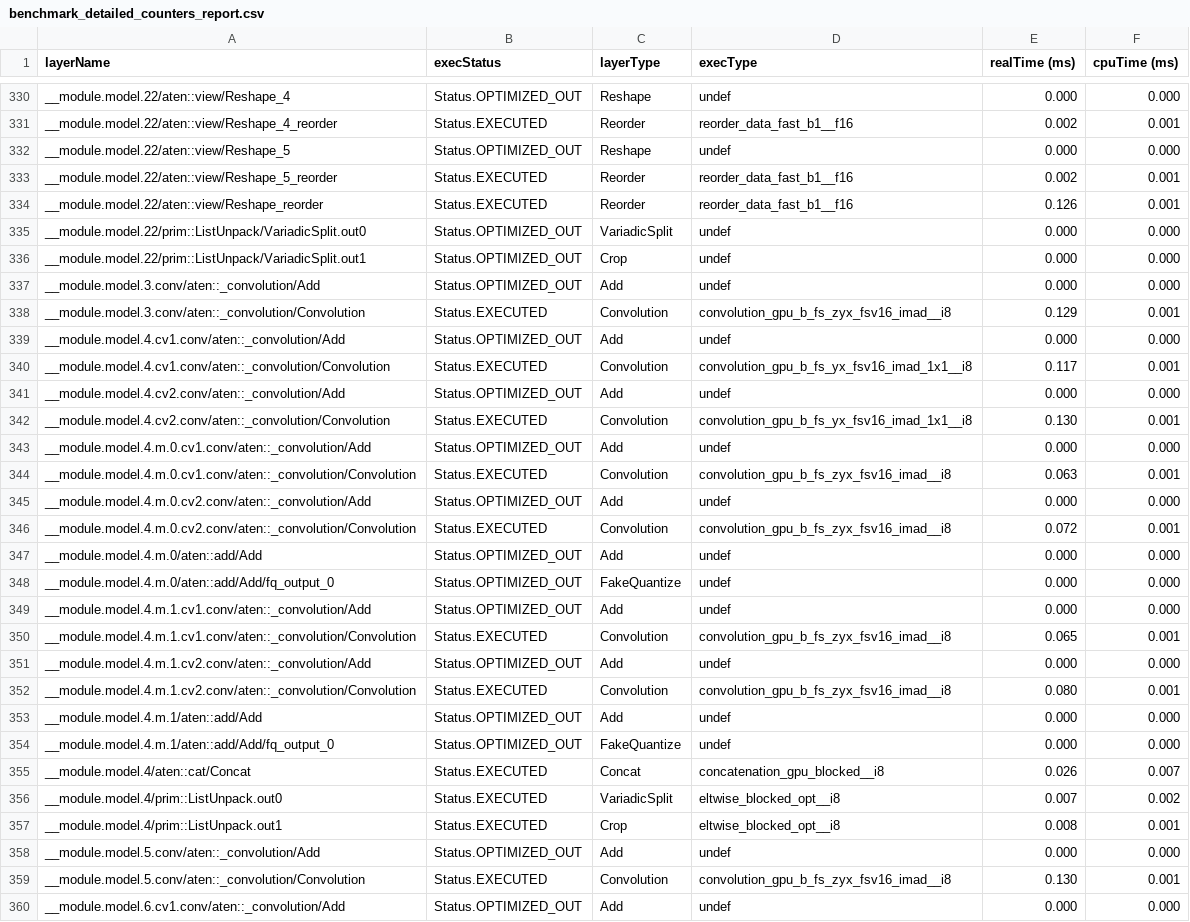
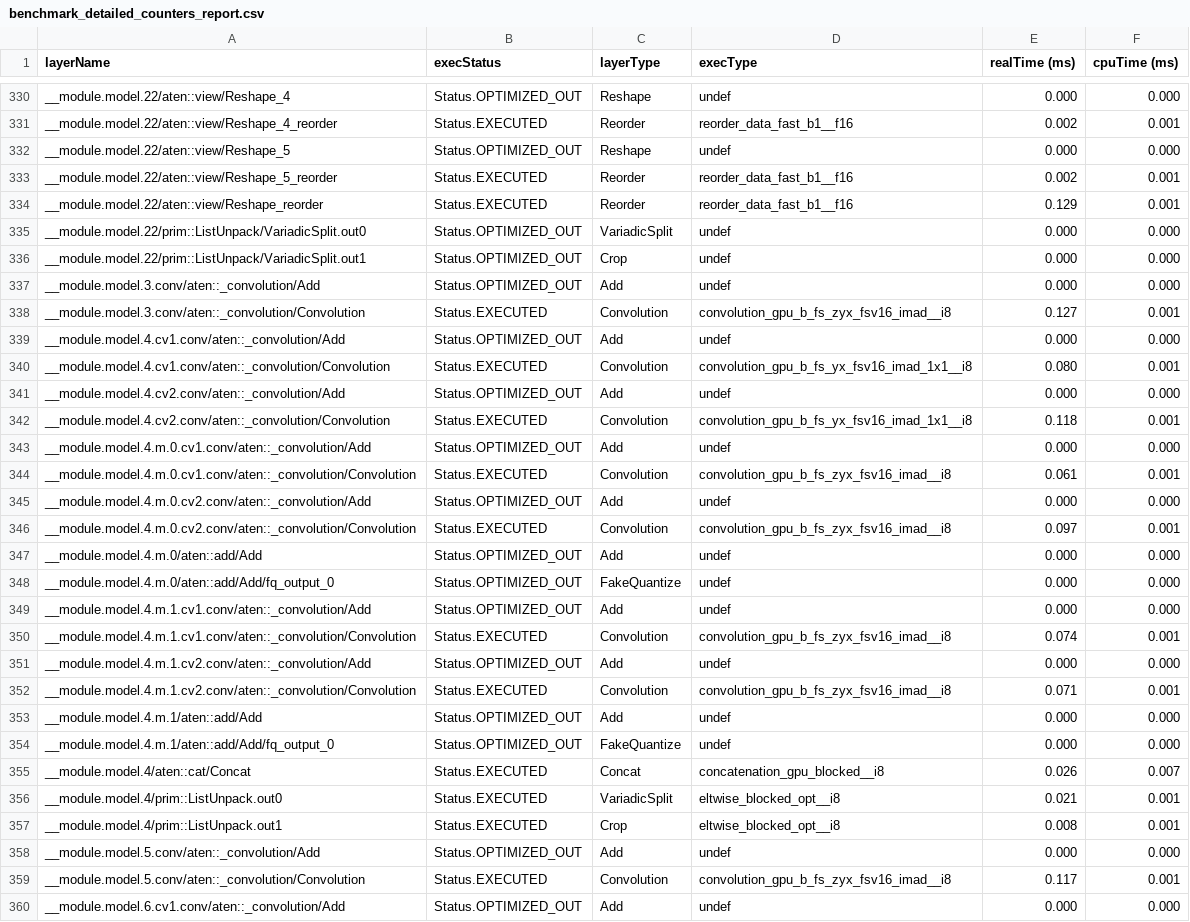
Before and after one commit to SuperDuu/RBC2026, a CSV file: SpearHead_HighPerformance/benchmark_report_yolov8n/gpu/benchmark_detailed_counters_report.csv, drawn as a sheet; only a part is shown, gaps mark what is left out; the diff covers the shown part only.

```diff
--- a/SpearHead_HighPerformance/benchmark_report_yolov8n/gpu/benchmark_detailed_counters_report.csv
+++ b/SpearHead_HighPerformance/benchmark_report_yolov8n/gpu/benchmark_detailed_counters_report.csv
@@ -333,3 +333,3 @@ __module.model.22/aten::view/Reshape_5;Status.OPTIMIZED_OUT;Reshape;undef;0.000;
 __module.model.22/aten::view/Reshape_5_reorder;Status.EXECUTED;Reorder;reorder_data_fast_b1__f16;0.002;0.001
-__module.model.22/aten::view/Reshape_reorder;Status.EXECUTED;Reorder;reorder_data_fast_b1__f16;0.126;0.001
+__module.model.22/aten::view/Reshape_reorder;Status.EXECUTED;Reorder;reorder_data_fast_b1__f16;0.129;0.001
 __module.model.22/prim::ListUnpack/VariadicSplit.out0;Status.OPTIMIZED_OUT;VariadicSplit;undef;0.000;0.000
@@ -337,11 +337,11 @@ __module.model.22/prim::ListUnpack/VariadicSplit.out1;Status.OPTIMIZED_OUT;Crop;
 __module.model.3.conv/aten::_convolution/Add;Status.OPTIMIZED_OUT;Add;undef;0.000;0.000
-__module.model.3.conv/aten::_convolution/Convolution;Status.EXECUTED;Convolution;convolution_gpu_b_fs_zyx_fsv16_imad__i8;0.129;0.001
+__module.model.3.conv/aten::_convolution/Convolution;Status.EXECUTED;Convolution;convolution_gpu_b_fs_zyx_fsv16_imad__i8;0.127;0.001
 __module.model.4.cv1.conv/aten::_convolution/Add;Status.OPTIMIZED_OUT;Add;undef;0.000;0.000
-__module.model.4.cv1.conv/aten::_convolution/Convolution;Status.EXECUTED;Convolution;convolution_gpu_b_fs_yx_fsv16_imad_1x1__i8;0.117;0.001
+__module.model.4.cv1.conv/aten::_convolution/Convolution;Status.EXECUTED;Convolution;convolution_gpu_b_fs_yx_fsv16_imad_1x1__i8;0.080;0.001
 __module.model.4.cv2.conv/aten::_convolution/Add;Status.OPTIMIZED_OUT;Add;undef;0.000;0.000
-__module.model.4.cv2.conv/aten::_convolution/Convolution;Status.EXECUTED;Convolution;convolution_gpu_b_fs_yx_fsv16_imad_1x1__i8;0.130;0.001
+__module.model.4.cv2.conv/aten::_convolution/Convolution;Status.EXECUTED;Convolution;convolution_gpu_b_fs_yx_fsv16_imad_1x1__i8;0.118;0.001
 __module.model.4.m.0.cv1.conv/aten::_convolution/Add;Status.OPTIMIZED_OUT;Add;undef;0.000;0.000
-__module.model.4.m.0.cv1.conv/aten::_convolution/Convolution;Status.EXECUTED;Convolution;convolution_gpu_b_fs_zyx_fsv16_imad__i8;0.063;0.001
+__module.model.4.m.0.cv1.conv/aten::_convolution/Convolution;Status.EXECUTED;Convolution;convolution_gpu_b_fs_zyx_fsv16_imad__i8;0.061;0.001
 __module.model.4.m.0.cv2.conv/aten::_convolution/Add;Status.OPTIMIZED_OUT;Add;undef;0.000;0.000
-__module.model.4.m.0.cv2.conv/aten::_convolution/Convolution;Status.EXECUTED;Convolution;convolution_gpu_b_fs_zyx_fsv16_imad__i8;0.072;0.001
+__module.model.4.m.0.cv2.conv/aten::_convolution/Convolution;Status.EXECUTED;Convolution;convolution_gpu_b_fs_zyx_fsv16_imad__i8;0.097;0.001
 __module.model.4.m.0/aten::add/Add;Status.OPTIMIZED_OUT;Add;undef;0.000;0.000
@@ -349,5 +349,5 @@ __module.model.4.m.0/aten::add/Add/fq_output_0;Status.OPTIMIZED_OUT;FakeQuantize
 __module.model.4.m.1.cv1.conv/aten::_convolution/Add;Status.OPTIMIZED_OUT;Add;undef;0.000;0.000
-__module.model.4.m.1.cv1.conv/aten::_convolution/Convolution;Status.EXECUTED;Convolution;convolution_gpu_b_fs_zyx_fsv16_imad__i8;0.065;0.001
+__module.model.4.m.1.cv1.conv/aten::_convolution/Convolution;Status.EXECUTED;Convolution;convolution_gpu_b_fs_zyx_fsv16_imad__i8;0.074;0.001
 __module.model.4.m.1.cv2.conv/aten::_convolution/Add;Status.OPTIMIZED_OUT;Add;undef;0.000;0.000
-__module.model.4.m.1.cv2.conv/aten::_convolution/Convolution;Status.EXECUTED;Convolution;convolution_gpu_b_fs_zyx_fsv16_imad__i8;0.080;0.001
+__module.model.4.m.1.cv2.conv/aten::_convolution/Convolution;Status.EXECUTED;Convolution;convolution_gpu_b_fs_zyx_fsv16_imad__i8;0.071;0.001
 __module.model.4.m.1/aten::add/Add;Status.OPTIMIZED_OUT;Add;undef;0.000;0.000
@@ -355,6 +355,6 @@ __module.model.4.m.1/aten::add/Add/fq_output_0;Status.OPTIMIZED_OUT;FakeQuantize
 __module.model.4/aten::cat/Concat;Status.EXECUTED;Concat;concatenation_gpu_blocked__i8;0.026;0.007
-__module.model.4/prim::ListUnpack.out0;Status.EXECUTED;VariadicSplit;eltwise_blocked_opt__i8;0.007;0.002
+__module.model.4/prim::ListUnpack.out0;Status.EXECUTED;VariadicSplit;eltwise_blocked_opt__i8;0.021;0.001
 __module.model.4/prim::ListUnpack.out1;Status.EXECUTED;Crop;eltwise_blocked_opt__i8;0.008;0.001
 __module.model.5.conv/aten::_convolution/Add;Status.OPTIMIZED_OUT;Add;undef;0.000;0.000
-__module.model.5.conv/aten::_convolution/Convolution;Status.EXECUTED;Convolution;convolution_gpu_b_fs_zyx_fsv16_imad__i8;0.130;0.001
+__module.model.5.conv/aten::_convolution/Convolution;Status.EXECUTED;Convolution;convolution_gpu_b_fs_zyx_fsv16_imad__i8;0.117;0.001
 __module.model.6.cv1.conv/aten::_convolution/Add;Status.OPTIMIZED_OUT;Add;undef;0.000;0.000
```
Also changed, not shown: 102 edited cells elsewhere in this file, SpearHead_HighPerformance/benchmark_report_yolov8n/cpu/benchmark_detailed_counters_report.csv, SpearHead_HighPerformance/benchmark_report_yolov8n/cpu/benchmark_report.csv, 44 other files.
